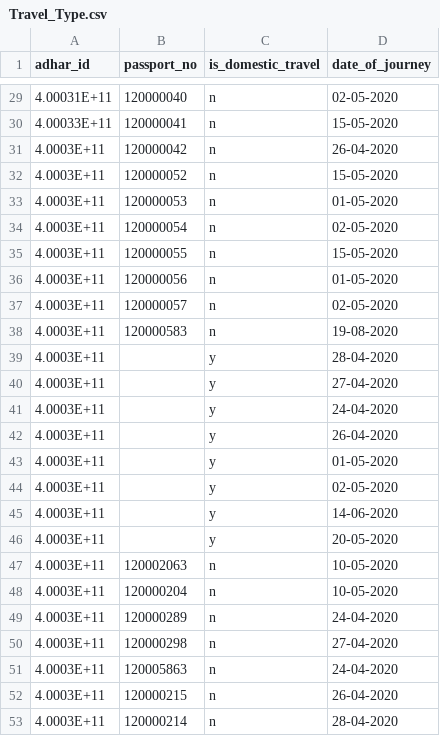
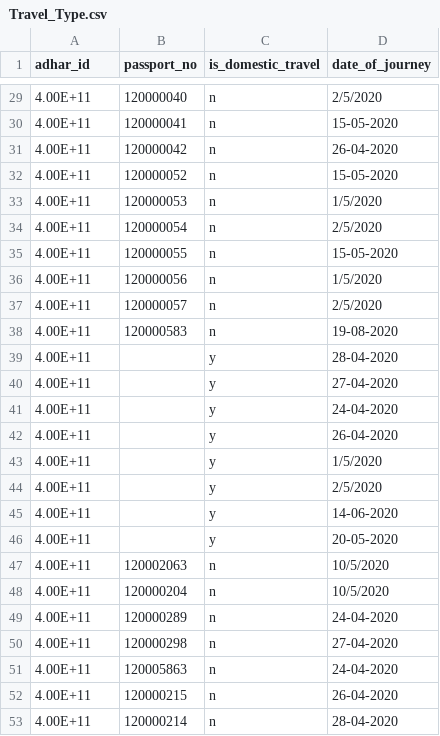
Before and after one commit to rajeeviiit2108/corona, a CSV file: nexttargetarea/resource/csv_files/Travel_Type.csv, drawn as a sheet; only a part is shown, gaps mark what is left out; the diff covers the shown part only.

```diff
--- a/nexttargetarea/resource/csv_files/Travel_Type.csv
+++ b/nexttargetarea/resource/csv_files/Travel_Type.csv
@@ -29,25 +29,25 @@ adhar_id,passport_no,is_domestic_travel,date_of_journey
-4.00031E+11,120000040,n,02-05-2020
-4.00033E+11,120000041,n,15-05-2020
-4.0003E+11,120000042,n,26-04-2020
-4.0003E+11,120000052,n,15-05-2020
-4.0003E+11,120000053,n,01-05-2020
-4.0003E+11,120000054,n,02-05-2020
-4.0003E+11,120000055,n,15-05-2020
-4.0003E+11,120000056,n,01-05-2020
-4.0003E+11,120000057,n,02-05-2020
-4.0003E+11,120000583,n,19-08-2020
-4.0003E+11,,y,28-04-2020
-4.0003E+11,,y,27-04-2020
-4.0003E+11,,y,24-04-2020
-4.0003E+11,,y,26-04-2020
-4.0003E+11,,y,01-05-2020
-4.0003E+11,,y,02-05-2020
-4.0003E+11,,y,14-06-2020
-4.0003E+11,,y,20-05-2020
-4.0003E+11,120002063,n,10-05-2020
-4.0003E+11,120000204,n,10-05-2020
-4.0003E+11,120000289,n,24-04-2020
-4.0003E+11,120000298,n,27-04-2020
-4.0003E+11,120005863,n,24-04-2020
-4.0003E+11,120000215,n,26-04-2020
-4.0003E+11,120000214,n,28-04-2020
+4.00E+11,120000040,n,2/5/2020
+4.00E+11,120000041,n,15-05-2020
+4.00E+11,120000042,n,26-04-2020
+4.00E+11,120000052,n,15-05-2020
+4.00E+11,120000053,n,1/5/2020
+4.00E+11,120000054,n,2/5/2020
+4.00E+11,120000055,n,15-05-2020
+4.00E+11,120000056,n,1/5/2020
+4.00E+11,120000057,n,2/5/2020
+4.00E+11,120000583,n,19-08-2020
+4.00E+11,,y,28-04-2020
+4.00E+11,,y,27-04-2020
+4.00E+11,,y,24-04-2020
+4.00E+11,,y,26-04-2020
+4.00E+11,,y,1/5/2020
+4.00E+11,,y,2/5/2020
+4.00E+11,,y,14-06-2020
+4.00E+11,,y,20-05-2020
+4.00E+11,120002063,n,10/5/2020
+4.00E+11,120000204,n,10/5/2020
+4.00E+11,120000289,n,24-04-2020
+4.00E+11,120000298,n,27-04-2020
+4.00E+11,120005863,n,24-04-2020
+4.00E+11,120000215,n,26-04-2020
+4.00E+11,120000214,n,28-04-2020
```
Also changed, not shown: 2 added rows, 2 removed rows and 38 edited cells elsewhere in this file, 5 other files.
